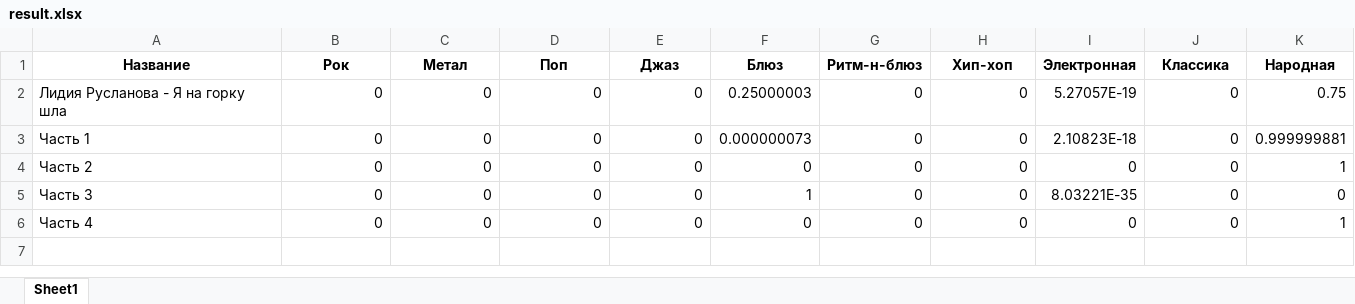
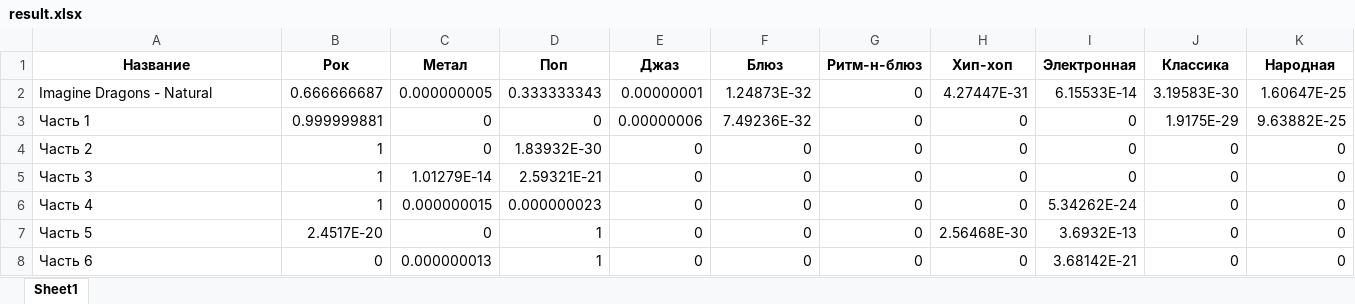
Before and after one commit to WendySajfer/MusicSearch, an Excel workbook: MusicSearch/PythonNetwork/result.xlsx, sheet Sheet1, drawn as a sheet; values as stored, in another font and other column widths than the file's, no borders; removed rows and columns are numbered as before the commit, all else as after; the diff names each change by its address in the sheet, - before the commit and + after, or states it on an @@ line.

```diff
--- a/MusicSearch/PythonNetwork/result.xlsx (sheet Sheet1)
+++ b/MusicSearch/PythonNetwork/result.xlsx (sheet Sheet1)
-row 2: Лидия Русланова - Я на горку шла | 0 | 0 | 0 | 0 | 0.25000003 | 0 | 0 | 5.27057E-19 | 0 | 0.75
+row 2: Imagine Dragons - Natural | 0.666666687 | 0.000000005 | 0.333333343 | 0.00000001 | 1.24873E-32 | 0 | 4.27447E-31 | 6.15533E-14 | 3.19583E-30 | 1.60647E-25
-B3 (Рок): 0
+B3 (Рок): 0.999999881
-E3 (Джаз): 0
+E3 (Джаз): 0.00000006
-F3 (Блюз): 0.000000073
+F3 (Блюз): 7.49236E-32
-I3 (Электронная): 2.10823E-18
+I3 (Электронная): 0
-J3 (Классика): 0
+J3 (Классика): 1.9175E-29
-K3 (Народная): 0.999999881
+K3 (Народная): 9.63882E-25
-B4:B6 (Рок): 0
+B4:B6 (Рок): 1
-D4 (Поп): 0
+D4 (Поп): 1.83932E-30
-K4 (Народная): 1
+K4 (Народная): 0
-C5 (Метал): 0
+C5 (Метал): 1.01279E-14
-D5 (Поп): 0
+D5 (Поп): 2.59321E-21
-F5 (Блюз): 1
+F5 (Блюз): 0
-I5 (Электронная): 8.03221E-35
+I5 (Электронная): 0
-C6 (Метал): 0
+C6 (Метал): 0.000000015
-D6 (Поп): 0
+D6 (Поп): 0.000000023
-I6 (Электронная): 0
+I6 (Электронная): 5.34262E-24
-K6 (Народная): 1
+K6 (Народная): 0
+row 7: Часть 5 | 2.4517E-20 | 0 | 1 | 0 | 0 | 0 | 2.56468E-30 | 3.6932E-13 | 0 | 0
+row 8: Часть 6 | 0 | 0.000000013 | 1 | 0 | 0 | 0 | 0 | 3.68142E-21 | 0 | 0
```
Also changed, not shown: 8 other files.
